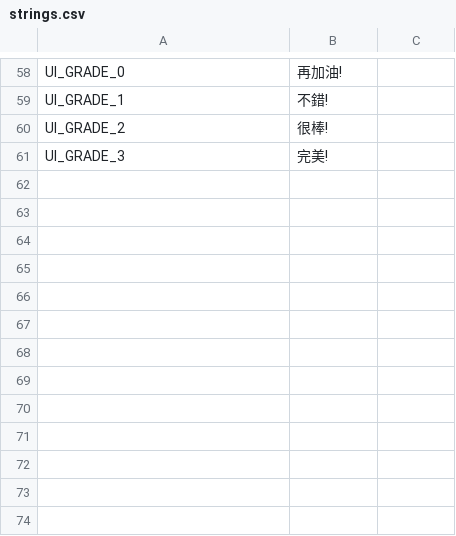
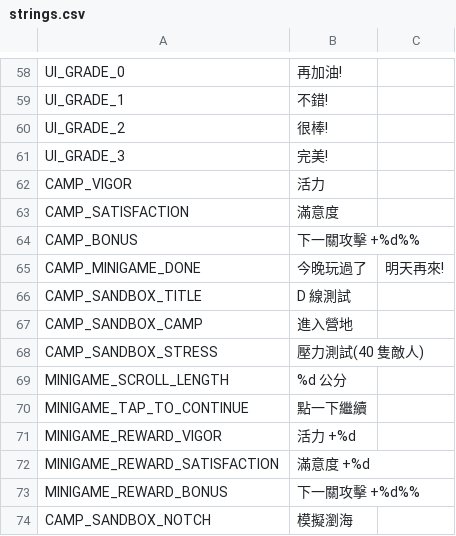
Before and after one commit to QuantumPrediction/DoggyKnight, a CSV file: i18n/strings.csv, drawn as a sheet; only a part is shown, gaps mark what is left out.

```diff
--- a/i18n/strings.csv
+++ b/i18n/strings.csv
@@ -61 +61,14 @@ UI_GRADE_2,很棒!
 UI_GRADE_3,完美!
+CAMP_VIGOR,活力
+CAMP_SATISFACTION,滿意度
+CAMP_BONUS,下一關攻擊 +%d%%
+CAMP_MINIGAME_DONE,今晚玩過了,明天再來!
+CAMP_SANDBOX_TITLE,D 線測試
+CAMP_SANDBOX_CAMP,進入營地
+CAMP_SANDBOX_STRESS,壓力測試(40 隻敵人)
+MINIGAME_SCROLL_LENGTH,%d 公分
+MINIGAME_TAP_TO_CONTINUE,點一下繼續
+MINIGAME_REWARD_VIGOR,活力 +%d
+MINIGAME_REWARD_SATISFACTION,滿意度 +%d
+MINIGAME_REWARD_BONUS,下一關攻擊 +%d%%
+CAMP_SANDBOX_NOTCH,模擬瀏海
```
Also changed, not shown: 15 other files.
